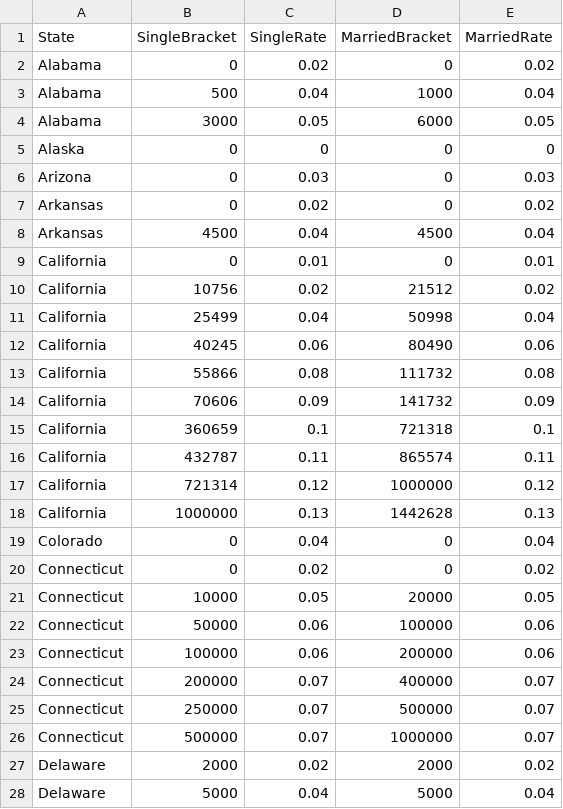
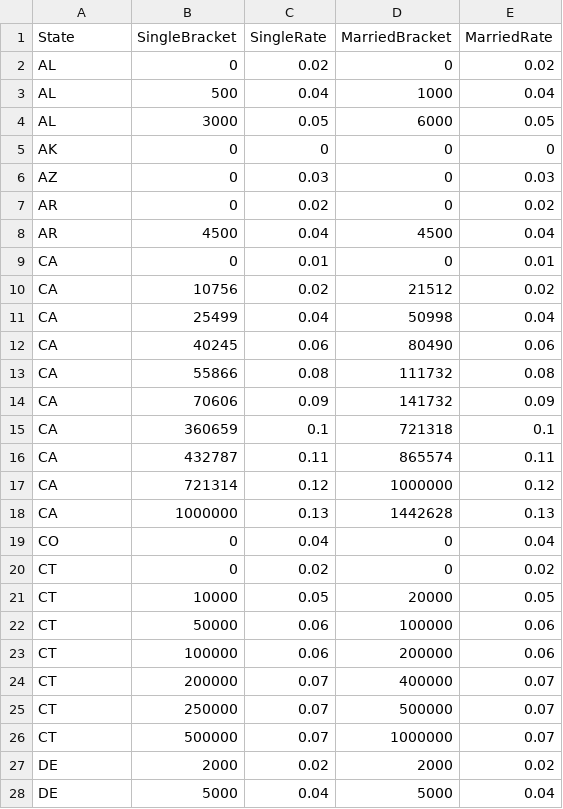
Before and after one commit to PayLES/PayLES, a CSV file: app/static/state_tax_rate_2025.csv, drawn as a sheet; only a part is shown; the diff covers the shown part only.

Commit message:
Working state taxes

```diff
--- a/app/static/state_tax_rate_2025.csv
+++ b/app/static/state_tax_rate_2025.csv
@@ -2,27 +2,27 @@
-Alabama,0,0.02,0,0.02
-Alabama,500,0.04,1000,0.04
-Alabama,3000,0.05,6000,0.05
-Alaska,0,0,0,0
-Arizona,0,0.03,0,0.03
-Arkansas,0,0.02,0,0.02
-Arkansas,4500,0.04,4500,0.04
-California,0,0.01,0,0.01
-California,10756,0.02,21512,0.02
-California,25499,0.04,50998,0.04
-California,40245,0.06,80490,0.06
-California,55866,0.08,111732,0.08
-California,70606,0.09,141732,0.09
-California,360659,0.1,721318,0.1
-California,432787,0.11,865574,0.11
-California,721314,0.12,1000000,0.12
-California,1000000,0.13,1442628,0.13
-Colorado,0,0.04,0,0.04
-Connecticut,0,0.02,0,0.02
-Connecticut,10000,0.05,20000,0.05
-Connecticut,50000,0.06,100000,0.06
-Connecticut,100000,0.06,200000,0.06
-Connecticut,200000,0.07,400000,0.07
-Connecticut,250000,0.07,500000,0.07
-Connecticut,500000,0.07,1000000,0.07
-Delaware,2000,0.02,2000,0.02
-Delaware,5000,0.04,5000,0.04
+AL,0,0.02,0,0.02,,,,
+AL,500,0.04,1000,0.04,,,,
+AL,3000,0.05,6000,0.05,,,,
+AK,0,0,0,0,,,,
+AZ,0,0.03,0,0.03,,,,
+AR,0,0.02,0,0.02,,,,
+AR,4500,0.04,4500,0.04,,,,
+CA,0,0.01,0,0.01,,,,
+CA,10756,0.02,21512,0.02,,,,
+CA,25499,0.04,50998,0.04,,,,
+CA,40245,0.06,80490,0.06,,,,
+CA,55866,0.08,111732,0.08,,,,
+CA,70606,0.09,141732,0.09,,,,
+CA,360659,0.1,721318,0.1,,,,
+CA,432787,0.11,865574,0.11,,,,
+CA,721314,0.12,1000000,0.12,,,,
+CA,1000000,0.13,1442628,0.13,,,,
+CO,0,0.04,0,0.04,,,,
+CT,0,0.02,0,0.02,,,,
+CT,10000,0.05,20000,0.05,,,,
+CT,50000,0.06,100000,0.06,,,,
+CT,100000,0.06,200000,0.06,,,,
+CT,200000,0.07,400000,0.07,,,,
+CT,250000,0.07,500000,0.07,,,,
+CT,500000,0.07,1000000,0.07,,,,
+DE,2000,0.02,2000,0.02,,,,
+DE,5000,0.04,5000,0.04,,,,
```
Also changed, not shown: 135 edited cells elsewhere in this file, 2 other files.
